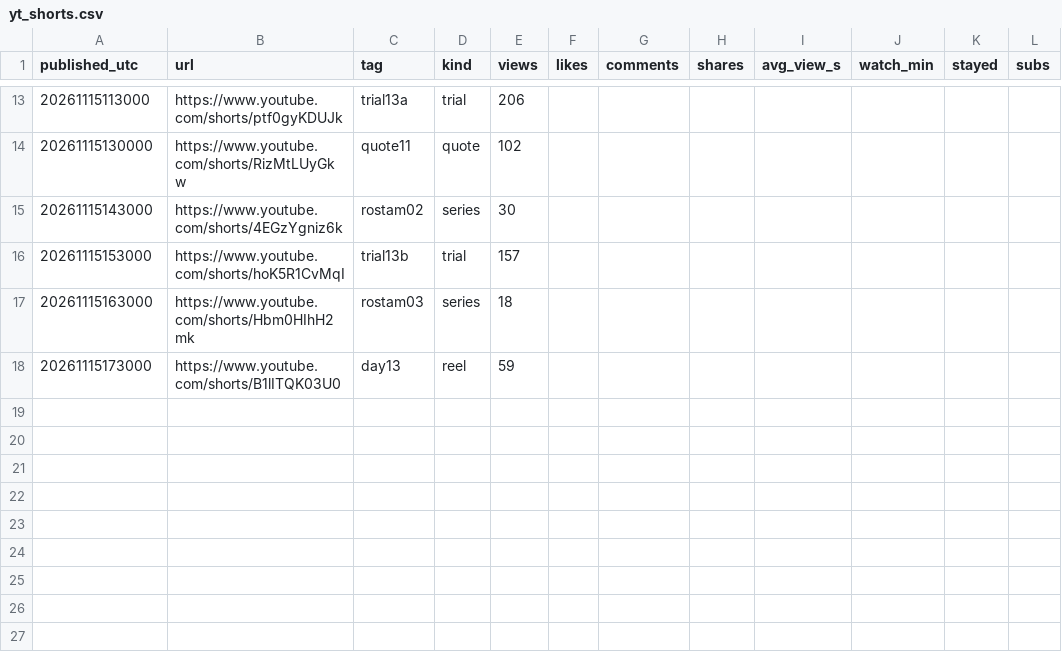
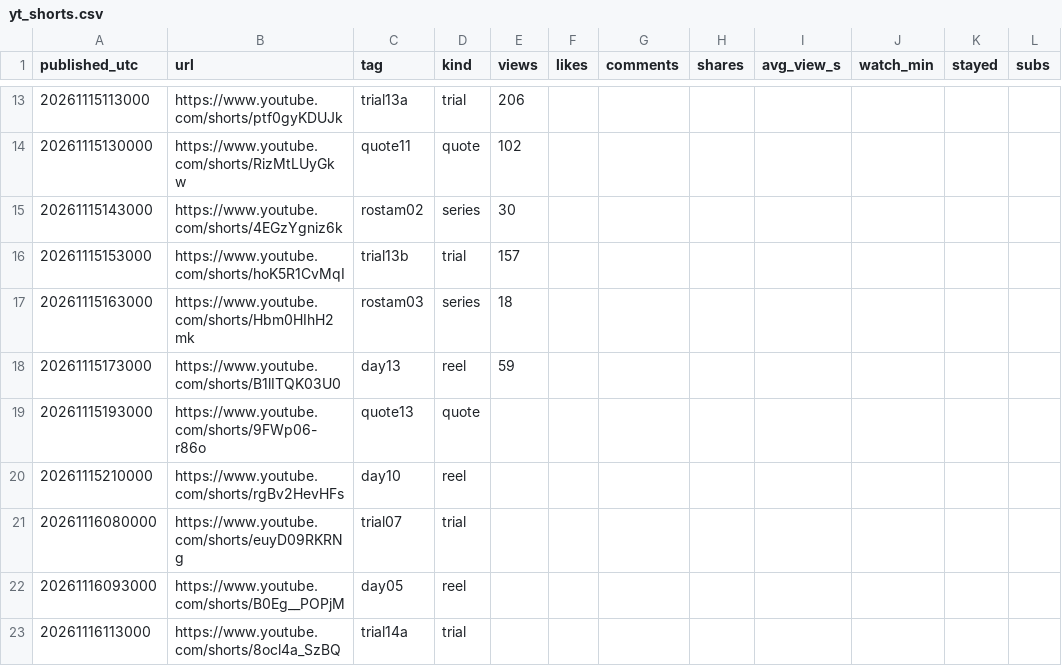
Before and after one commit to english-dya-media/english-dya-media, a CSV file: studio/growth/yt_shorts.csv, drawn as a sheet; only a part is shown, gaps mark what is left out.

```diff
--- a/studio/growth/yt_shorts.csv
+++ b/studio/growth/yt_shorts.csv
@@ -18 +18,6 @@ published_utc,url,tag,kind,views,likes,comments,shares,avg_view_s,watch_min,stay
 20261115173000,https://www.youtube.com/shorts/B1lITQK03U0,day13,reel,59,,,,,,,
+20261115193000,https://www.youtube.com/shorts/9FWp06-r86o,quote13,quote,,,,,,,,
+20261115210000,https://www.youtube.com/shorts/rgBv2HevHFs,day10,reel,,,,,,,,
+20261116080000,https://www.youtube.com/shorts/euyD09RKRNg,trial07,trial,,,,,,,,
+20261116093000,https://www.youtube.com/shorts/B0Eg__POPjM,day05,reel,,,,,,,,
+20261116113000,https://www.youtube.com/shorts/8ocl4a_SzBQ,trial14a,trial,,,,,,,,
```
Also changed, not shown: studio/growth/days.csv, studio/growth/reels.csv, 2 other files.
